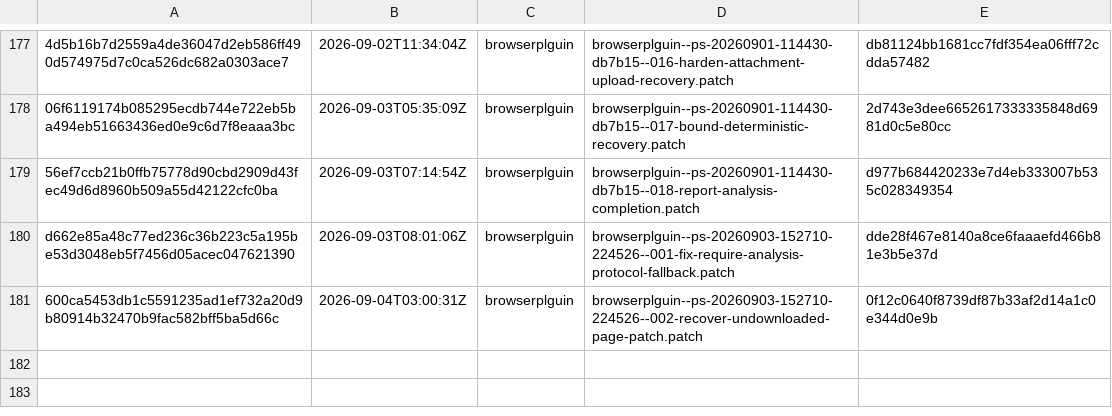
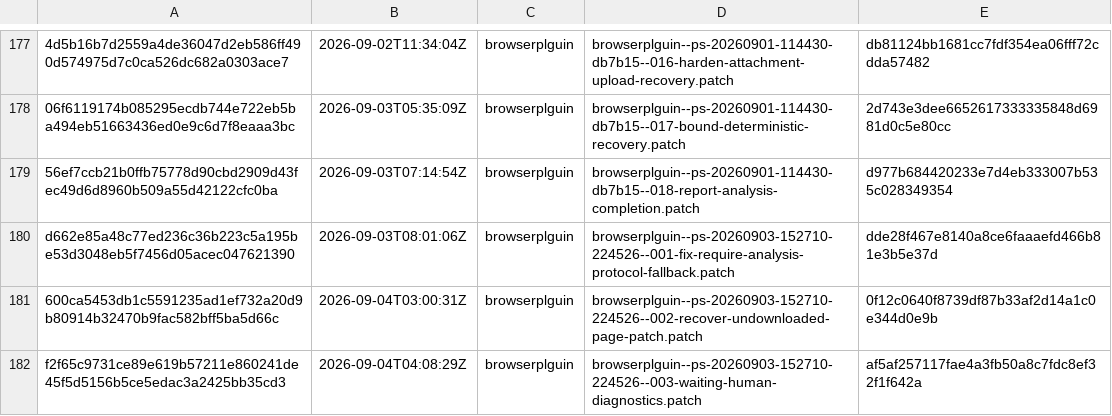
Before and after one commit to orgfrozen/browserplguin, a TSV file: .patch-sync/applied-patches.tsv, drawn as a sheet; only a part is shown, gaps mark what is left out; the diff names each change by its address in the sheet, - before the commit and + after, or states it on an @@ line.

Commit message:
chore: record applied delivery f2f65c9731ce

```diff
--- a/.patch-sync/applied-patches.tsv
+++ b/.patch-sync/applied-patches.tsv
+row 182: f2f65c9731ce89e619b57211e860241de45f5d5156b5ce5edac3a2425bb35cd3 | 2026-09-04T04:08:29Z | browserplguin | browserplguin--ps-20260903-152710-224526--003-waiting-human-diagnostics.patch | af5af257117fae4a3fb50a8c7fdc8ef32f1f642a
```
